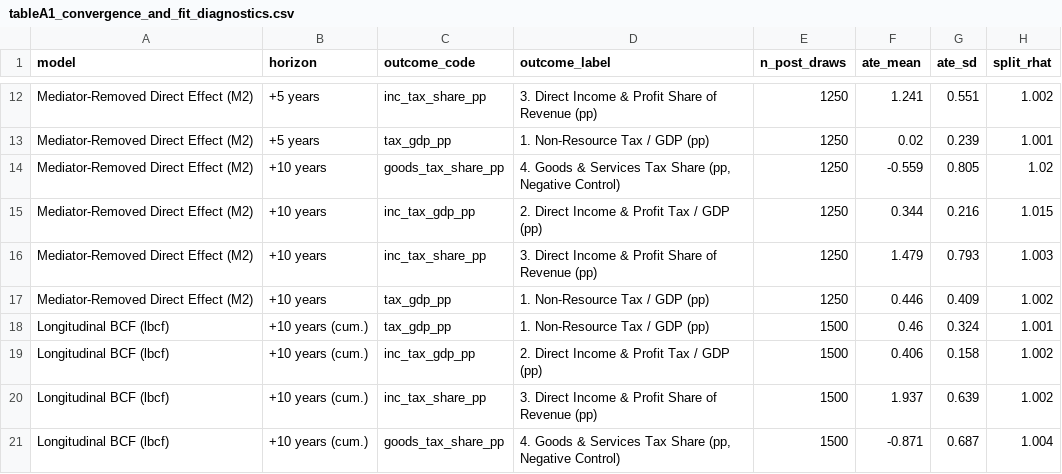
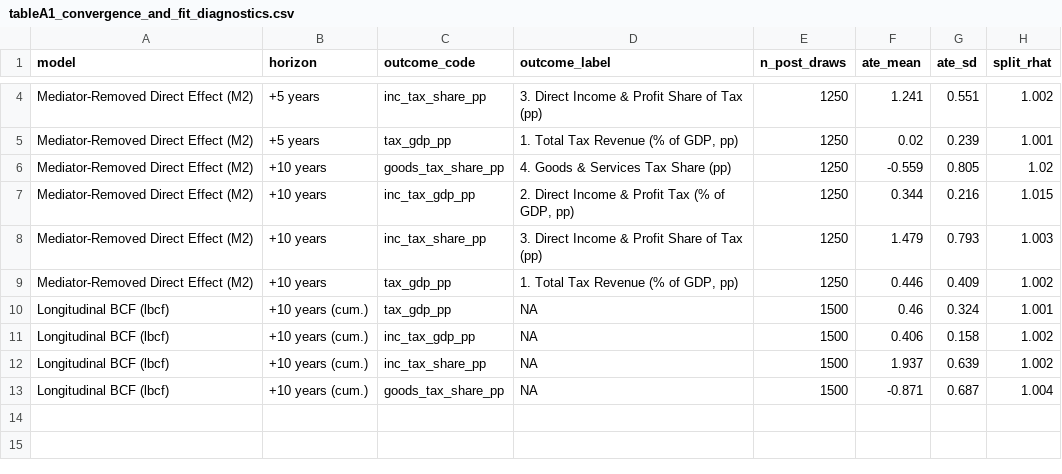
Before and after one commit to andrewcparnell/education-tax-bcf, a CSV file: outputs/tables/tableA1_convergence_and_fit_diagnostics.csv, drawn as a sheet; only a part is shown, gaps mark what is left out; addresses are those after the commit; the diff covers the shown part only; the diff names each change by its address in the sheet, - before the commit and + after, or states it on an @@ line.

```diff
--- a/outputs/tables/tableA1_convergence_and_fit_diagnostics.csv
+++ b/outputs/tables/tableA1_convergence_and_fit_diagnostics.csv
-D4 (outcome_label): 3. Direct Income & Profit Share of Revenue (pp)
+D4 (outcome_label): 3. Direct Income & Profit Share of Tax (pp)
-D5 (outcome_label): 1. Non-Resource Tax / GDP (pp)
+D5 (outcome_label): 1. Total Tax Revenue (% of GDP, pp)
-D6 (outcome_label): 4. Goods & Services Tax Share (pp, Negative Control)
+D6 (outcome_label): 4. Goods & Services Tax Share (pp)
-D7 (outcome_label): 2. Direct Income & Profit Tax / GDP (pp)
+D7 (outcome_label): 2. Direct Income & Profit Tax (% of GDP, pp)
-D8 (outcome_label): 3. Direct Income & Profit Share of Revenue (pp)
+D8 (outcome_label): 3. Direct Income & Profit Share of Tax (pp)
-D9 (outcome_label): 1. Non-Resource Tax / GDP (pp)
+D9 (outcome_label): 1. Total Tax Revenue (% of GDP, pp)
-D10 (outcome_label): 1. Non-Resource Tax / GDP (pp)
+D10 (outcome_label): NA
-D11 (outcome_label): 2. Direct Income & Profit Tax / GDP (pp)
+D11 (outcome_label): NA
-D12 (outcome_label): 3. Direct Income & Profit Share of Revenue (pp)
+D12 (outcome_label): NA
-D13 (outcome_label): 4. Goods & Services Tax Share (pp, Negative Control)
+D13 (outcome_label): NA
```
Also changed, not shown: 8 removed rows and 2 edited cells elsewhere in this file, results/tables/tableA1_convergence_and_fit_diagnostics.csv, 48 other files.
